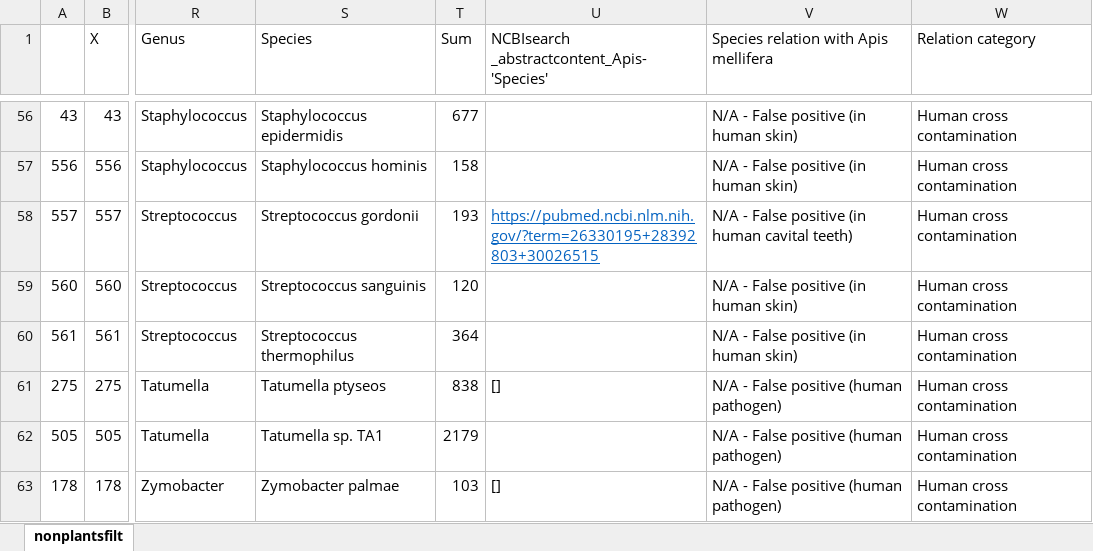
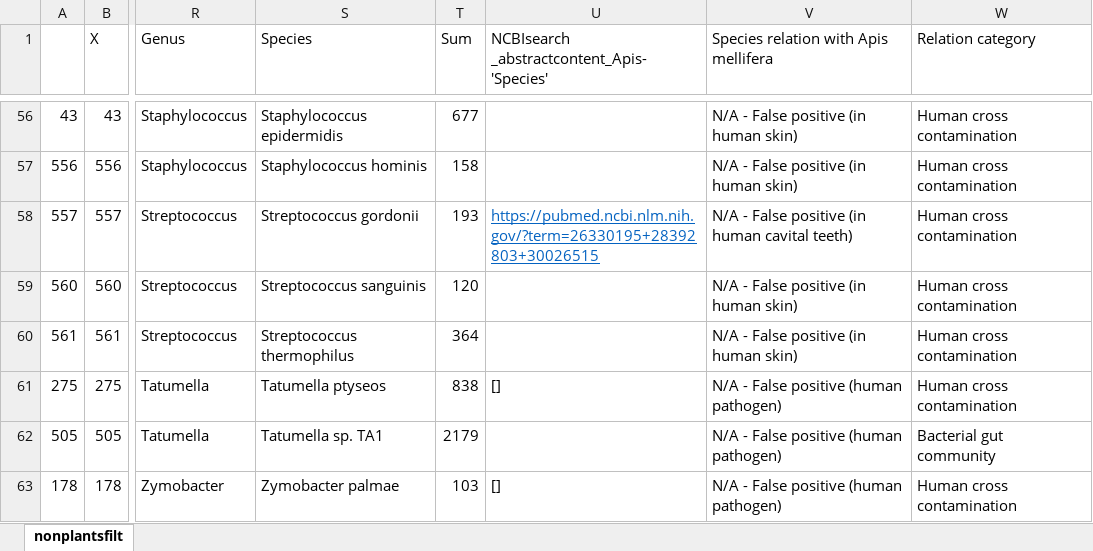
Before and after one commit to AGalanis97/Direct-shotgun-metagenomics-pub, an Excel workbook: Non Plants/NCBI.xlsx, sheet nonplantsfilt, drawn as a sheet; only a part is shown, gaps mark what is left out; values as stored, in another font and other column widths than the file's, no borders; the diff names each change by its address in the sheet, - before the commit and + after, or states it on an @@ line.

```diff
--- a/Non Plants/NCBI.xlsx (sheet nonplantsfilt)
+++ b/Non Plants/NCBI.xlsx (sheet nonplantsfilt)
-W62 (Relation category): Human cross contamination
+W62 (Relation category): Bacterial gut community
```
Also changed, not shown: 3 other files.
